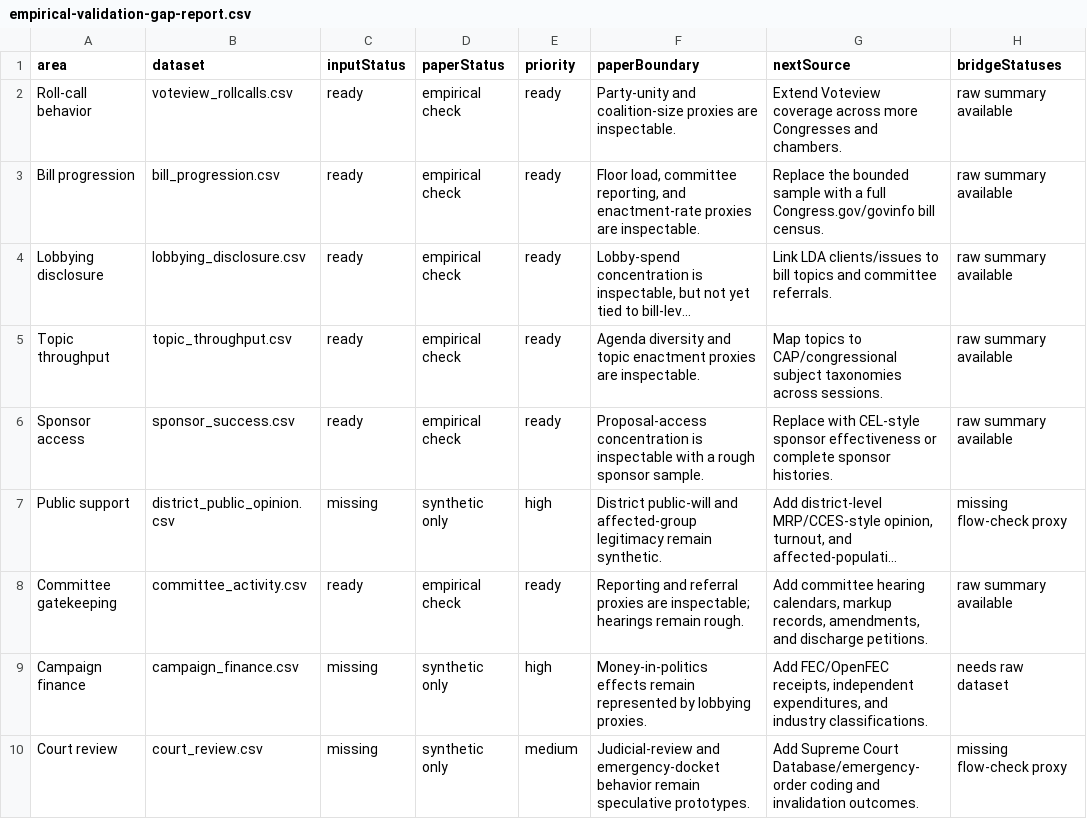
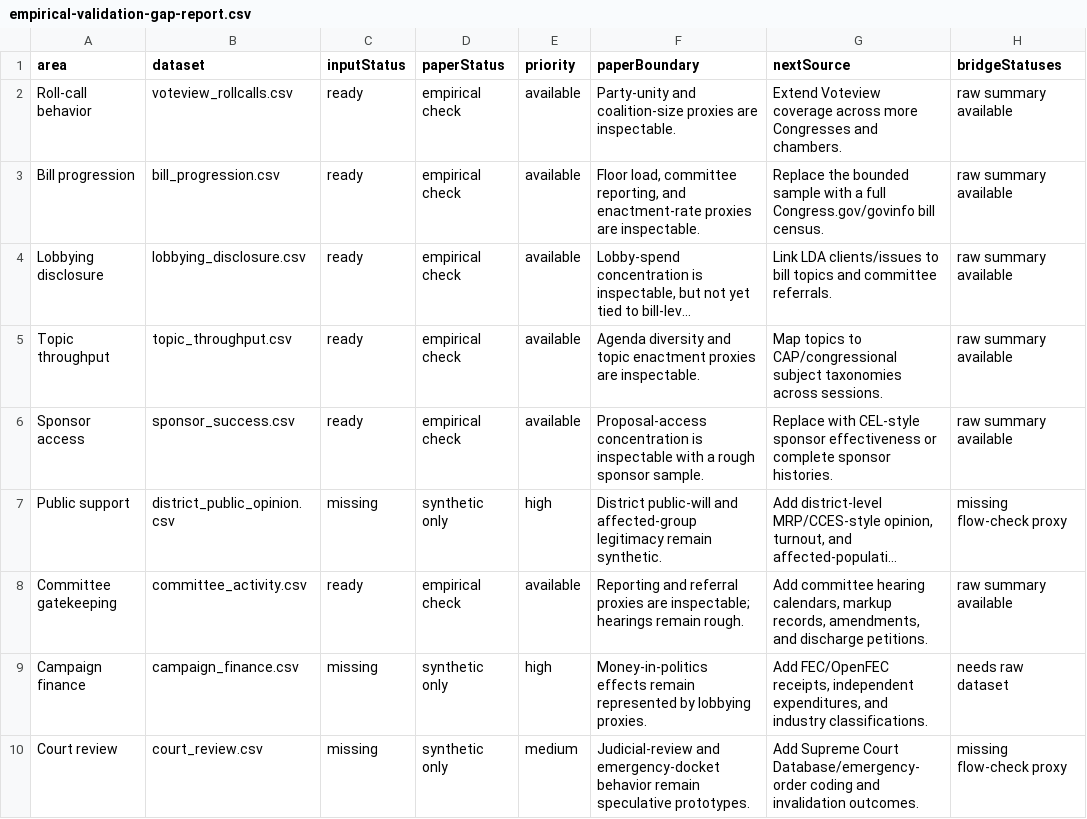
Before and after one commit to Jacoba1100254352/congress-institutional-simulator, a CSV file: reports/empirical-validation-gap-report.csv, drawn as a sheet; only a part is shown; long unchanged cells end in …; the diff names each change by its address in the sheet, - before the commit and + after, or states it on an @@ line.

```diff
--- a/reports/empirical-validation-gap-report.csv
+++ b/reports/empirical-validation-gap-report.csv
-E2:E6 (priority): ready
+E2:E6 (priority): available
-E8 (priority): ready
+E8 (priority): available
```
Also changed, not shown: reports/simulation-ablation-analysis.csv, reports/simulation-manipulation-stress.csv, 42 other files.
